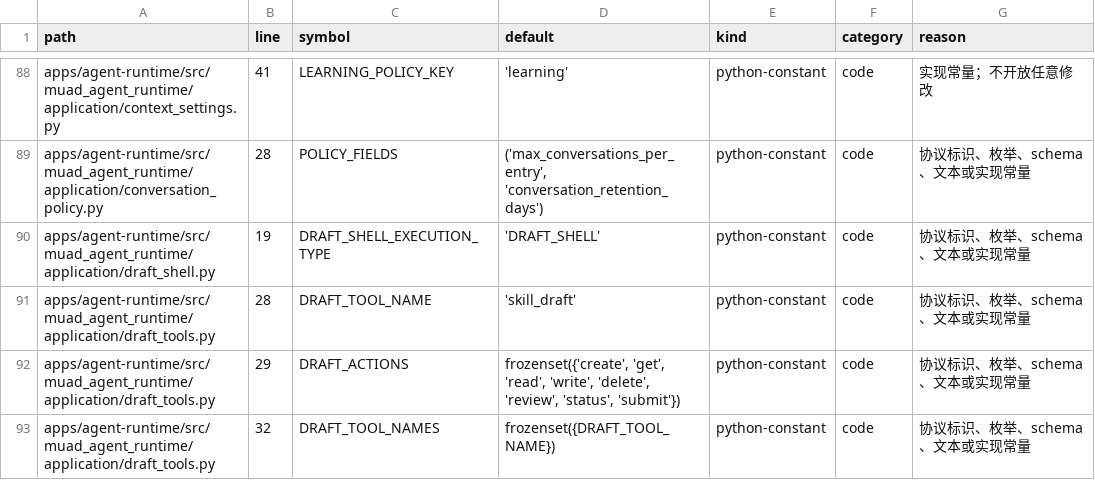
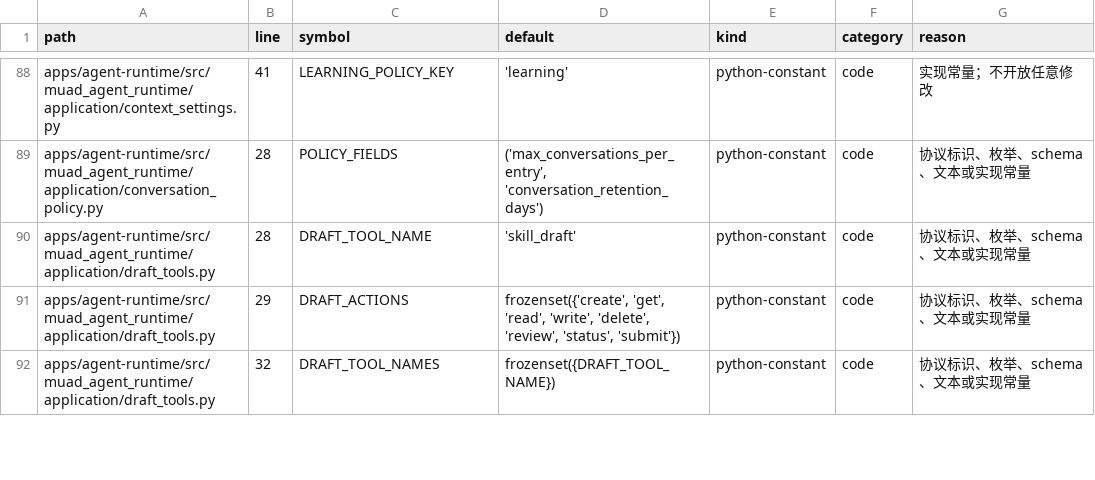
Before and after one commit to Michaelxwb/fluxion-harness, a CSV file: docs/configuration-inventory.csv, drawn as a sheet; only a part is shown, gaps mark what is left out; removed rows and columns are numbered as before the commit, all else as after; the diff covers the shown part only; the diff names each change by its address in the sheet, - before the commit and + after, or states it on an @@ line.

Commit message:
feat(runtime): unify execution and platform session access

```diff
--- a/docs/configuration-inventory.csv
+++ b/docs/configuration-inventory.csv
-row 90: apps/agent-runtime/src/muad_agent_runtime/application/draft_shell.py | 19 | DRAFT_SHELL_EXECUTION_TYPE | 'DRAFT_SHELL' | python-constant | code | 协议标识、枚举、schema、文本或实现常量
```
Also changed, not shown: 1 added row, 6 removed rows and 25 edited cells elsewhere in this file, 18 other files.
